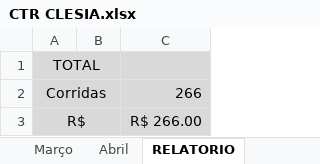
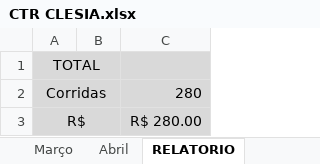
Before and after one commit to DanielGermanosilva/CORRIDAS, an Excel workbook: CTR CLESIA.xlsx, sheet RELATORIO, drawn as a sheet; values as stored, in another font and other column widths than the file's, no borders; the diff names each change by its address in the sheet, - before the commit and + after, or states it on an @@ line.

```diff
--- a/CTR CLESIA.xlsx (sheet RELATORIO)
+++ b/CTR CLESIA.xlsx (sheet RELATORIO)
-C2: 266
+C2: 280
-C3: R$ 266.00
+C3: R$ 280.00
```
Also changed, not shown: sheet Abril.
